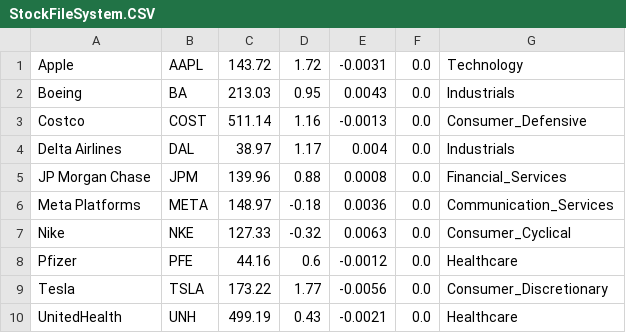
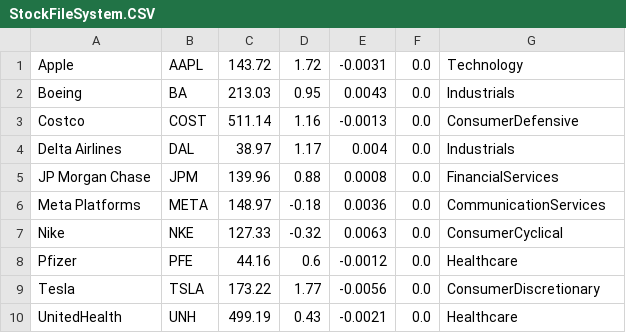
Before and after one commit to tlg-22-10-sde-10/Capital-Clash-T7-Capstone, a CSV file: src/main/resources/StockFileSystem.CSV, drawn as a sheet.

```diff
--- a/src/main/resources/StockFileSystem.CSV
+++ b/src/main/resources/StockFileSystem.CSV
@@ -2,9 +2,9 @@ Apple|AAPL|143.72|1.72|-0.0031|0.0|Technology
 Boeing|BA|213.03|0.95|0.0043|0.0|Industrials
-Costco|COST|511.14|1.16|-0.0013|0.0|Consumer_Defensive
+Costco|COST|511.14|1.16|-0.0013|0.0|ConsumerDefensive
 Delta Airlines|DAL|38.97|1.17|0.004|0.0|Industrials
-JP Morgan Chase|JPM|139.96|0.88|0.0008|0.0|Financial_Services
-Meta Platforms|META|148.97|-0.18|0.0036|0.0|Communication_Services
-Nike|NKE|127.33|-0.32|0.0063|0.0|Consumer_Cyclical
+JP Morgan Chase|JPM|139.96|0.88|0.0008|0.0|FinancialServices
+Meta Platforms|META|148.97|-0.18|0.0036|0.0|CommunicationServices
+Nike|NKE|127.33|-0.32|0.0063|0.0|ConsumerCyclical
 Pfizer|PFE|44.16|0.6|-0.0012|0.0|Healthcare
-Tesla|TSLA|173.22|1.77|-0.0056|0.0|Consumer_Discretionary
+Tesla|TSLA|173.22|1.77|-0.0056|0.0|ConsumerDiscretionary
 UnitedHealth|UNH|499.19|0.43|-0.0021|0.0|Healthcare
```
Also changed, not shown: 5 other files.
